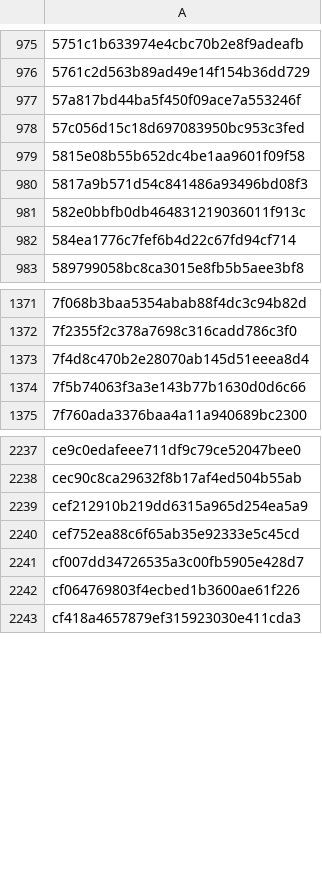
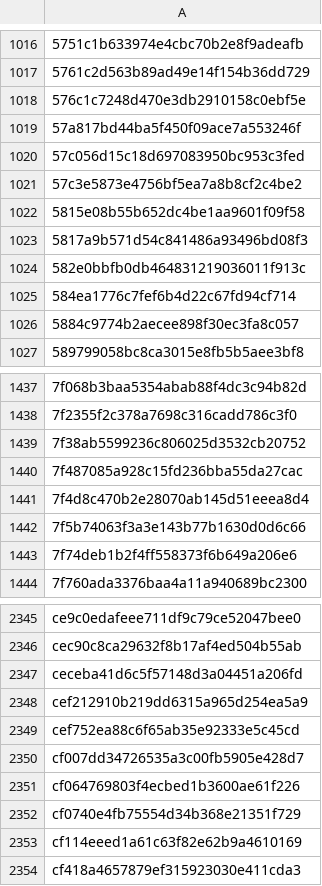
Before and after one commit to jbzdarkid/overwatch-sound-export, a CSV file: db/fingerprints_noise.csv, drawn as a sheet; only a part is shown, gaps mark what is left out; the diff covers the shown part only; the diff names each change by its address in the sheet, - before the commit and + after, or states it on an @@ line.

```diff
--- a/db/fingerprints_noise.csv
+++ b/db/fingerprints_noise.csv
+row 1018: 576c1c7248d470e3db2910158c0ebf5e
+row 1021: 57c3e5873e4756bf5ea7a8b8cf2c4be2
+row 1026: 5884c9774b2aecee898f30ec3fa8c057
+row 1439: 7f38ab5599236c806025d3532cb20752
+row 1440: 7f487085a928c15fd236bba55da27cac
+row 1443: 7f74deb1b2f4ff558373f6b649a206e6
+row 2347: ceceba41d6c5f57148d3a04451a206fd
+row 2352: cf0740e4fb75554d34b368e21351f729
+row 2353: cf114eeed1a61c63f82e62b9a4610169
```
Also changed, not shown: 119 added rows elsewhere in this file, 2 other files.
